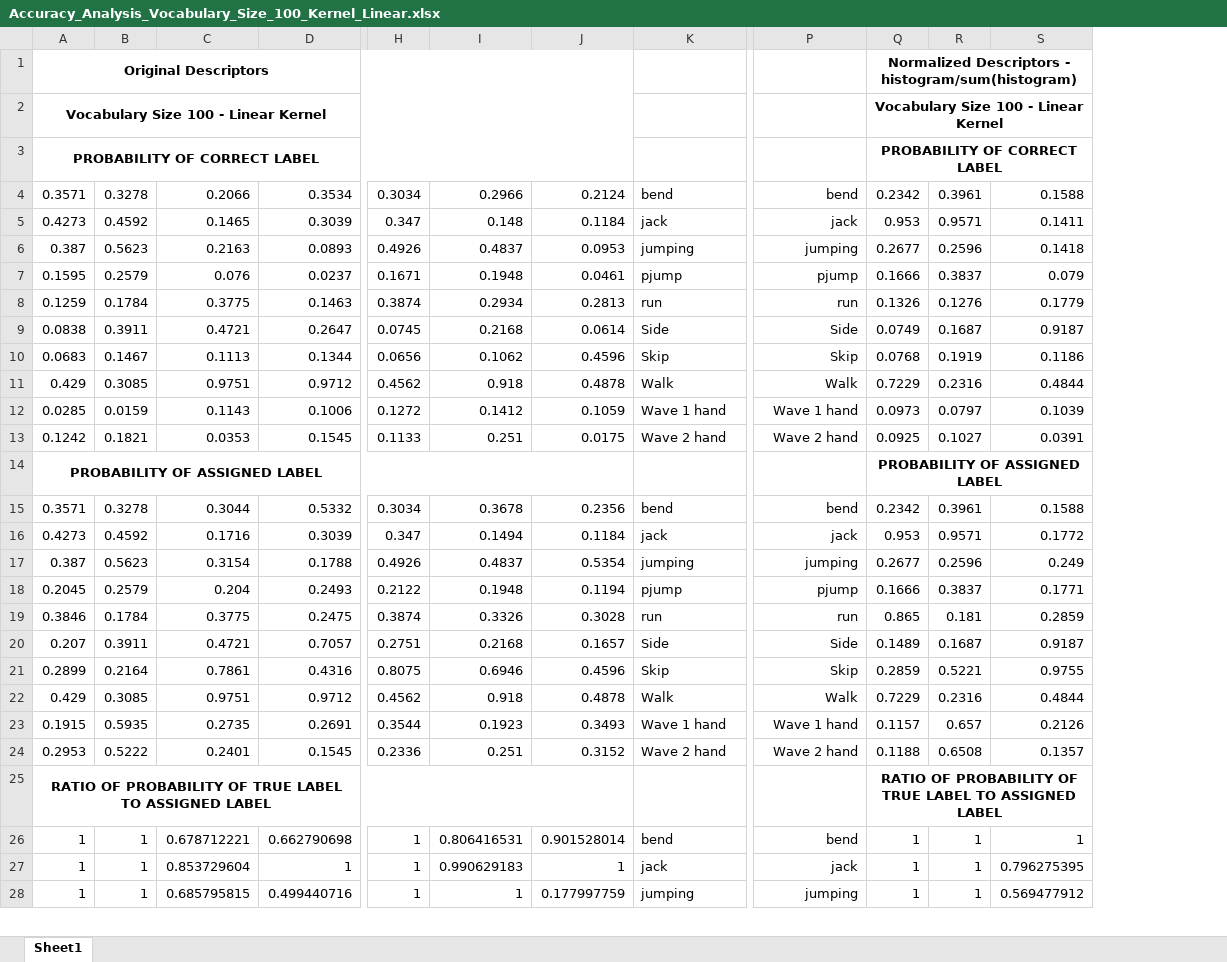
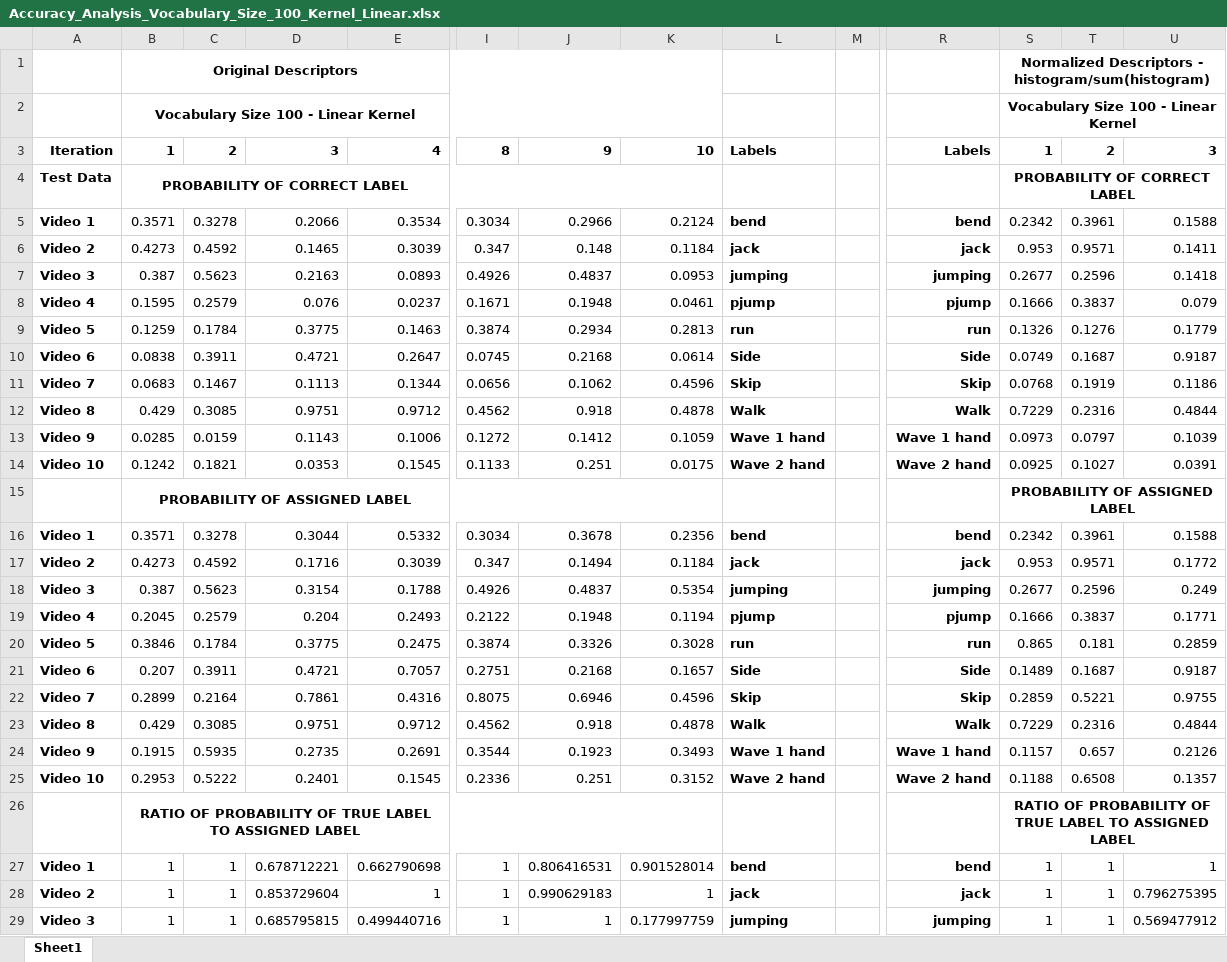
Before and after one commit to Pibborn/HumanActionRecognition, an Excel workbook: Results/Weizmann/Accuracy_Analysis_Vocabulary_Size_100_Kernel_Linear.xlsx, sheet Sheet1, drawn as a sheet; only a part is shown, gaps mark what is left out; values as stored, in another font and other column widths than the file's, no borders; conditional formats not drawn; addresses are those after the commit; rows hold the shown columns only; the diff covers the shown part only; the diff names each change by its address in the sheet, - before the commit and + after, or states it on an @@ line.

```diff
--- a/Results/Weizmann/Accuracy_Analysis_Vocabulary_Size_100_Kernel_Linear.xlsx (sheet Sheet1)
+++ b/Results/Weizmann/Accuracy_Analysis_Vocabulary_Size_100_Kernel_Linear.xlsx (sheet Sheet1)
+column A, rows 4-29: Test Data | Video 1 | Video 2 | Video 3 | Video 4 | Video 5 | Video 6 | Video 7 | Video 8 | Video 9 | Video 10 |  | Video 1 | Video 2 | Video 3 | Video 4 | Video 5 | Video 6 | Video 7 | Video 8 | Video 9 | Video 10 |  | Video 1 | Video 2 | Video 3
+column M, empty
+row 3: Iteration | 1 | 2 | 3 | 4 | 8 | 9 | 10 | Labels |  | Labels | 1 | 2 | 3
-L5:L14 bold: off
+L5:L14 bold: on
-R5:R14 bold: off
+R5:R14 bold: on
-L16:L25 bold: off
+L16:L25 bold: on
-R16:R25 bold: off
+R16:R25 bold: on
-L27:L29 bold: off
+L27:L29 bold: on
-R27:R29 bold: off
+R27:R29 bold: on
```
Also changed, not shown: 26 edited cells and cell formats elsewhere in this sheet, formulas that keep their value, Results/Weizmann/Results.xlsx, 2 other files.
